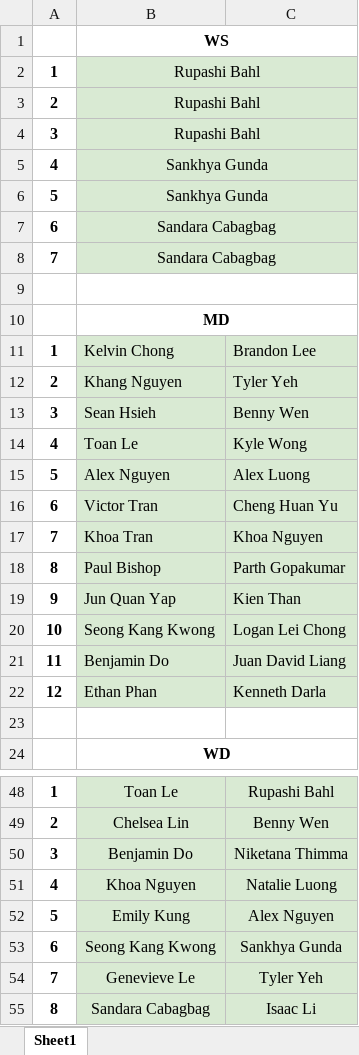
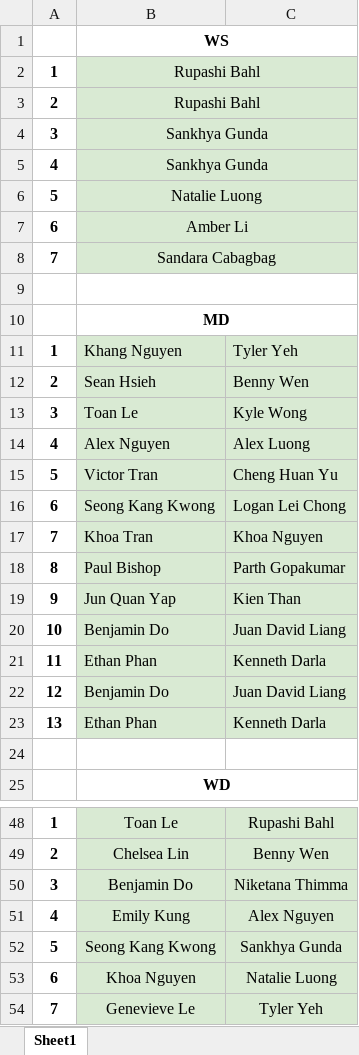
Before and after one commit to Sakidoe/Badminton-TriMeet-Calculator, an Excel workbook: sjsu.xlsx, sheet Sheet1, drawn as a sheet; only a part is shown, gaps mark what is left out; the shorter side is filled out with more unchanged rows; values as stored, in another font and other column widths than the file's, no borders; charts and pictures not drawn; removed rows and columns are numbered as before the commit, all else as after; the diff covers the shown part only; the diff names each change by its address in the sheet, - before the commit and + after, or states it on an @@ line.

Commit message:
updated parameters for meet - SJSU vs UCD vs UCSC
Changed the xlsx files and parameters to update the demands of other schools. Added a conflict and player stats -- how much back to back games they have, and when their first and last games are.

```diff
--- a/sjsu.xlsx (sheet Sheet1)
+++ b/sjsu.xlsx (sheet Sheet1)
-B4: Rupashi Bahl
+B4: Sankhya Gunda
-B6: Sankhya Gunda
+B6: Natalie Luong
-B7: Sandara Cabagbag
+B7: Amber Li
-row 11: 1 | Kelvin Chong | Brandon Lee
-A11: 2
+A11: 1
-A12: 3
+A12: 2
-A13: 4
+A13: 3
-A14: 5
+A14: 4
-A15: 6
+A15: 5
+row 16: 6 | Seong Kang Kwong | Logan Lei Chong
-B20: Seong Kang Kwong
+B20: Benjamin Do
-C20: Logan Lei Chong
+C20: Juan David Liang
+row 21: 11 | Ethan Phan | Kenneth Darla
-A22: 11
+A22: 12
-A23: 12
+A23: 13
-B51: Khoa Nguyen
+B51: Emily Kung
-C51: Natalie Luong
+C51: Alex Nguyen
-B52: Emily Kung
+B52: Seong Kang Kwong
-C52: Alex Nguyen
+C52: Sankhya Gunda
-B53: Seong Kang Kwong
+B53: Khoa Nguyen
-C53: Sankhya Gunda
+C53: Natalie Luong
```
Also changed, not shown: 1 removed row and 5 edited cells elsewhere in this sheet, result.xlsx, ucd.xlsx, 6 other files.
